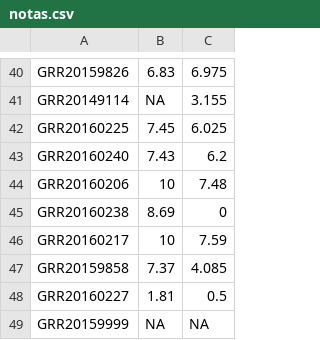
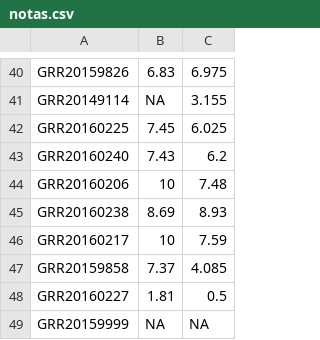
Before and after one commit to fernandomayer/ce083-2016-2, a CSV file: misc/notas.csv, drawn as a sheet; only a part is shown, gaps mark what is left out.

Commit message:
Atualiza nota

```diff
--- a/misc/notas.csv
+++ b/misc/notas.csv
@@ -44,3 +44,3 @@ GRR20160240,7.43,6.2
 GRR20160206,10,7.48
-GRR20160238,8.69,0
+GRR20160238,8.69,8.93
 GRR20160217,10,7.59
```
Also changed, not shown: 5 other files.
